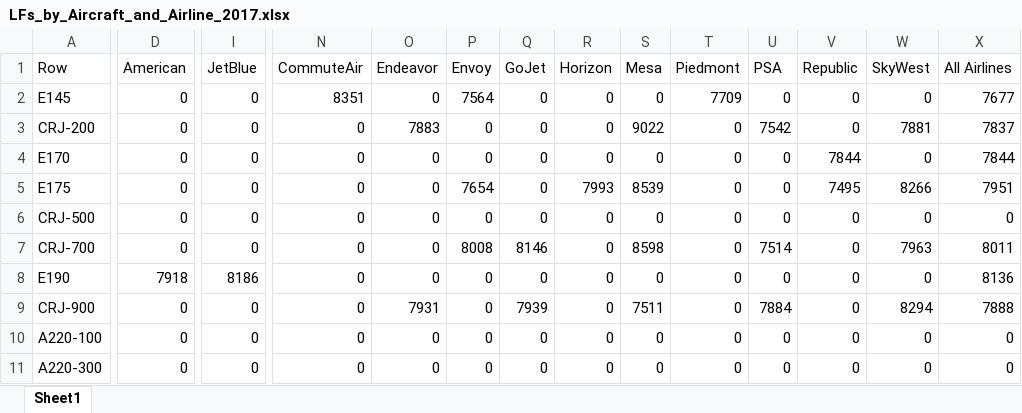
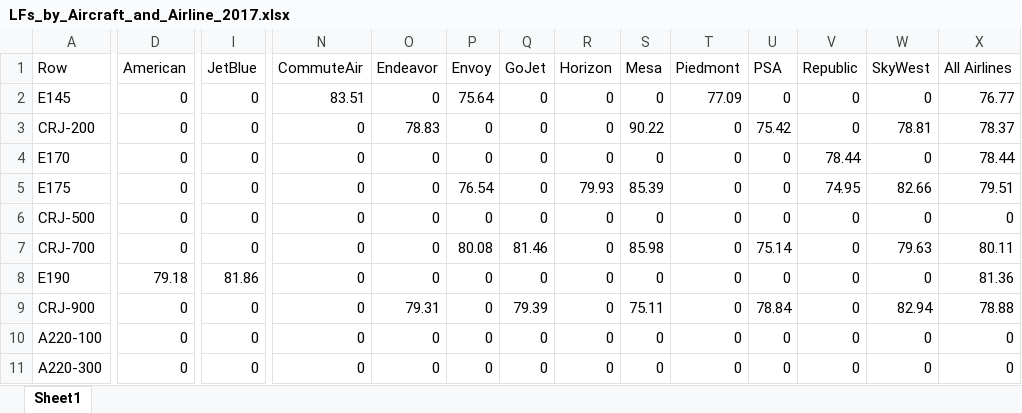
Before and after one commit to andyeske/Airline-Data-Analysis-Tools, an Excel workbook: Output Data Tables/APAT Outputs/Overview Tables/2017/LFs_by_Aircraft_and_Airline_2017.xlsx, sheet Sheet1, drawn as a sheet; only a part is shown, gaps mark what is left out; values as stored, in another font and other column widths than the file's, no borders; the diff covers the shown part only; the diff names each change by its address in the sheet, - before the commit and + after, or states it on an @@ line.

```diff
--- a/Output Data Tables/APAT Outputs/Overview Tables/2017/LFs_by_Aircraft_and_Airline_2017.xlsx (sheet Sheet1)
+++ b/Output Data Tables/APAT Outputs/Overview Tables/2017/LFs_by_Aircraft_and_Airline_2017.xlsx (sheet Sheet1)
-N2 (CommuteAir): 8351
+N2 (CommuteAir): 83.51
-P2 (Envoy): 7564
+P2 (Envoy): 75.64
-T2 (Piedmont): 7709
+T2 (Piedmont): 77.09
-X2 (All Airlines): 7677
+X2 (All Airlines): 76.77
-O3 (Endeavor): 7883
+O3 (Endeavor): 78.83
-S3 (Mesa): 9022
+S3 (Mesa): 90.22
-U3 (PSA): 7542
+U3 (PSA): 75.42
-W3 (SkyWest): 7881
+W3 (SkyWest): 78.81
-X3 (All Airlines): 7837
+X3 (All Airlines): 78.37
-V4 (Republic): 7844
+V4 (Republic): 78.44
-X4 (All Airlines): 7844
+X4 (All Airlines): 78.44
-P5 (Envoy): 7654
+P5 (Envoy): 76.54
-R5 (Horizon): 7993
+R5 (Horizon): 79.93
-S5 (Mesa): 8539
+S5 (Mesa): 85.39
-V5 (Republic): 7495
+V5 (Republic): 74.95
-W5 (SkyWest): 8266
+W5 (SkyWest): 82.66
-X5 (All Airlines): 7951
+X5 (All Airlines): 79.51
-P7 (Envoy): 8008
+P7 (Envoy): 80.08
-Q7 (GoJet): 8146
+Q7 (GoJet): 81.46
-S7 (Mesa): 8598
+S7 (Mesa): 85.98
-U7 (PSA): 7514
+U7 (PSA): 75.14
-W7 (SkyWest): 7963
+W7 (SkyWest): 79.63
-X7 (All Airlines): 8011
+X7 (All Airlines): 80.11
-D8 (American): 7918
+D8 (American): 79.18
-I8 (JetBlue): 8186
+I8 (JetBlue): 81.86
-X8 (All Airlines): 8136
+X8 (All Airlines): 81.36
-O9 (Endeavor): 7931
+O9 (Endeavor): 79.31
-Q9 (GoJet): 7939
+Q9 (GoJet): 79.39
-S9 (Mesa): 7511
+S9 (Mesa): 75.11
-U9 (PSA): 7884
+U9 (PSA): 78.84
-W9 (SkyWest): 8294
+W9 (SkyWest): 82.94
-X9 (All Airlines): 7888
+X9 (All Airlines): 78.88
```
Also changed, not shown: 103 edited cells elsewhere in this sheet, Output Data Tables/APAT Outputs/Overview Tables/2017/Departures_by_Aircraft_and_Airline_2017.xlsx, Output Data Tables/APAT Outputs/Overview Tables/2017/RPMs_by_Aircraft_and_Airline_2017.xlsx.
